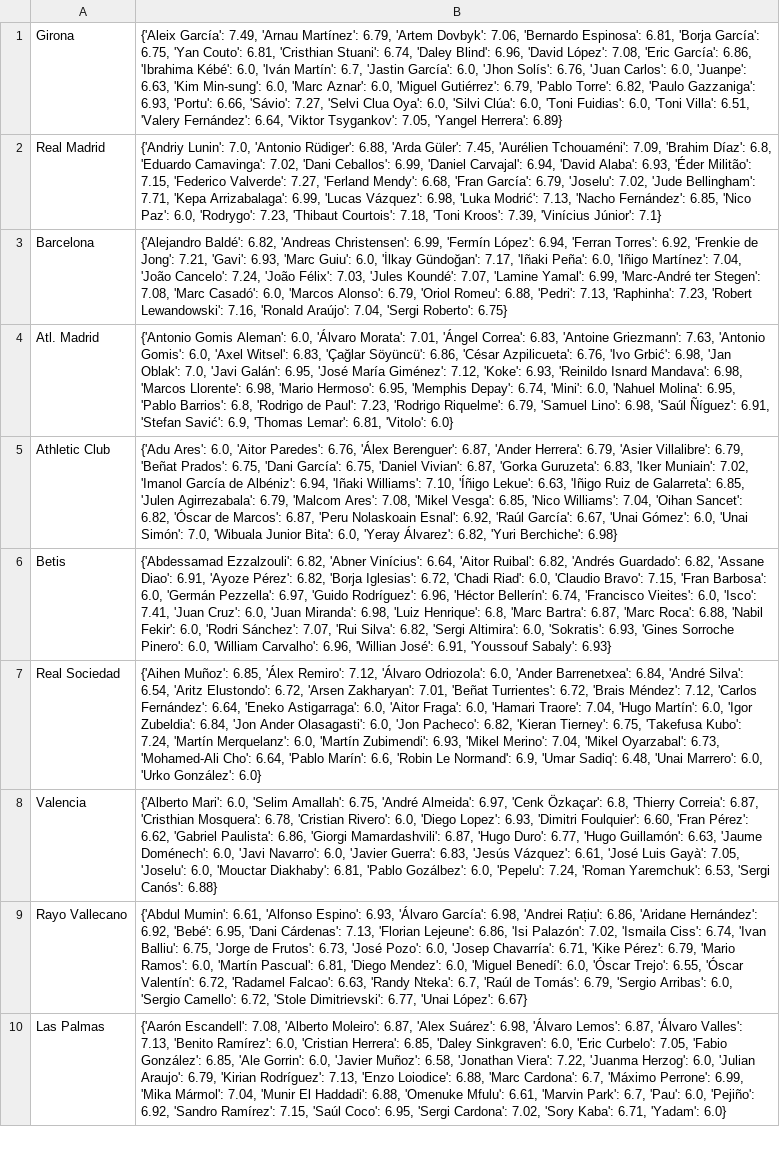
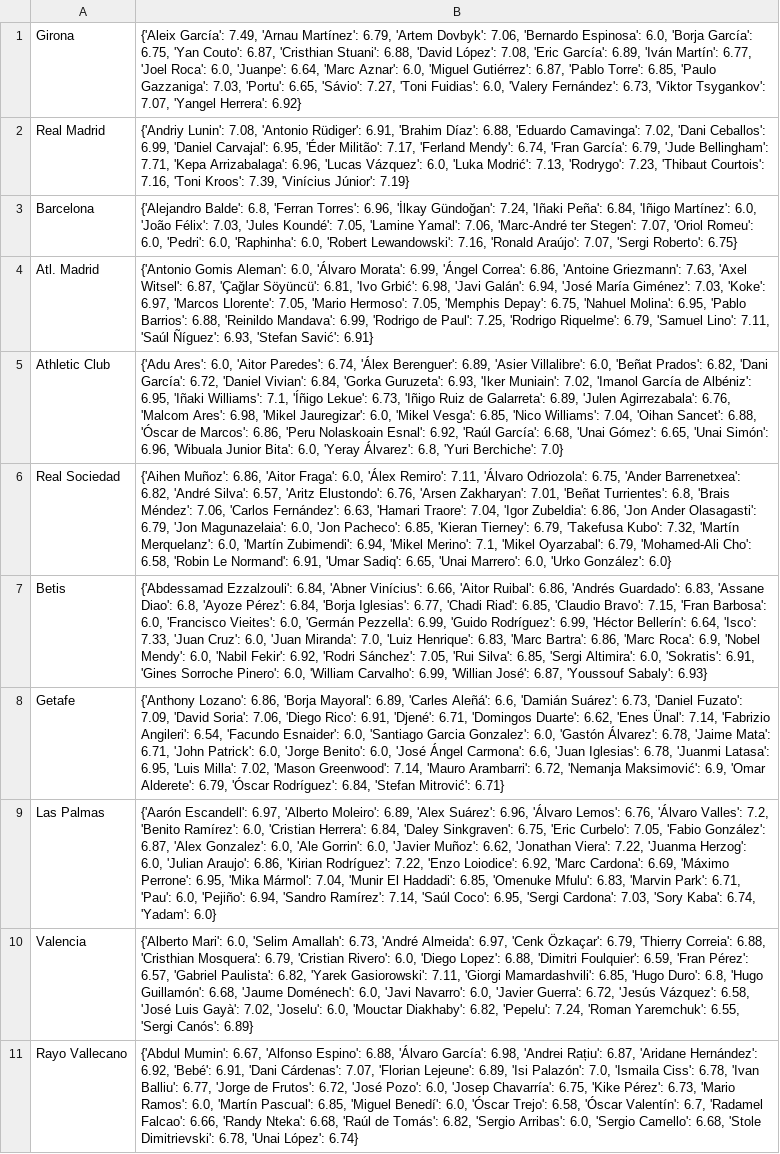
Before and after one commit to pabloroldan98/knapsack-football-formations, a CSV file: sofascore_la_liga_players_ratings.csv, drawn as a sheet; only a part is shown; removed rows and columns are numbered as before the commit, all else as after; the diff covers the shown part only; the diff names each change by its address in the sheet, - before the commit and + after, or states it on an @@ line.

Commit message:
fix: updated ratings

```diff
--- a/sofascore_la_liga_players_ratings.csv
+++ b/sofascore_la_liga_players_ratings.csv
-B1: …'Bernardo Espinosa': 6.81, 'Borja García': 6.75, 'Yan Couto': 6.81, 'Cristhian Stuani': 6.74, 'Daley Blind': 6.96, 'David López': 7.08, 'Eric García': 6.86, 'Ibrahima Kébé': 6.0, 'Iván Martín': 6.7, 'Jastin García': 6.0, 'Jhon Solís': 6.76, 'Juan Carlos': 6.0, 'Juanpe': 6.63, 'Kim Min-sung': 6.0, 'Marc Aznar': 6.0, 'Miguel Gutiérrez': 6.79, 'Pablo Torre': 6.82, 'Paulo Gazzaniga': 6.93, 'Portu': 6.66, 'Sávio': 7.27, 'Selvi Clua Oya': 6.0, 'Silvi Clúa': 6.0, 'Toni Fuidias': 6.0, 'Toni Villa': 6.51, 'Valery Fernández': 6.64, 'Viktor Tsygankov': 7.05, 'Yangel Herrera': 6.89}
+B1: …'Bernardo Espinosa': 6.0, 'Borja García': 6.75, 'Yan Couto': 6.87, 'Cristhian Stuani': 6.88, 'David López': 7.08, 'Eric García': 6.89, 'Iván Martín': 6.77, 'Joel Roca': 6.0, 'Juanpe': 6.64, 'Marc Aznar': 6.0, 'Miguel Gutiérrez': 6.87, 'Pablo Torre': 6.85, 'Paulo Gazzaniga': 7.03, 'Portu': 6.65, 'Sávio': 7.27, 'Toni Fuidias': 6.0, 'Valery Fernández': 6.73, 'Viktor Tsygankov': 7.07, 'Yangel Herrera': 6.92}
-B2: {'Andriy Lunin': 7.0, 'Antonio Rüdiger': 6.88, 'Arda Güler': 7.45, 'Aurélien Tchouaméni': 7.09, 'Brahim Díaz': 6.8, 'Eduardo Camavinga': 7.02, 'Dani Ceballos': 6.99, 'Daniel Carvajal': 6.94, 'David Alaba': 6.93, 'Éder Militão': 7.15, 'Federico Valverde': 7.27, 'Ferland Mendy': 6.68, 'Fran García': 6.79, 'Joselu': 7.02, 'Jude Bellingham': 7.71, 'Kepa Arrizabalaga': 6.99, 'Lucas Vázquez': 6.98, 'Luka Modrić': 7.13, 'Nacho Fernández': 6.85, 'Nico Paz': 6.0, 'Rodrygo': 7.23, 'Thibaut Courtois': 7.18, 'Toni Kroos': 7.39, 'Vinícius Júnior': 7.1}
+B2: {'Andriy Lunin': 7.08, 'Antonio Rüdiger': 6.91, 'Brahim Díaz': 6.88, 'Eduardo Camavinga': 7.02, 'Dani Ceballos': 6.99, 'Daniel Carvajal': 6.95, 'Éder Militão': 7.17, 'Ferland Mendy': 6.74, 'Fran García': 6.79, 'Jude Bellingham': 7.71, 'Kepa Arrizabalaga': 6.96, 'Lucas Vázquez': 6.0, 'Luka Modrić': 7.13, 'Rodrygo': 7.23, 'Thibaut Courtois': 7.16, 'Toni Kroos': 7.39, 'Vinícius Júnior': 7.19}
-B3: {'Alejandro Baldé': 6.82, 'Andreas Christensen': 6.99, 'Fermín López': 6.94, 'Ferran Torres': 6.92, 'Frenkie de Jong': 7.21, 'Gavi': 6.93, 'Marc Guiu': 6.0, 'İlkay Gündoğan': 7.17, 'Iñaki Peña': 6.0, 'Iñigo Martínez': 7.04, 'João Cancelo': 7.24, 'João Félix': 7.03, 'Jules Koundé': 7.07, 'Lamine Yamal': 6.99, 'Marc-André ter Stegen': 7.08, 'Marc Casadó': 6.0, 'Marcos Alonso': 6.79, 'Oriol Romeu': 6.88, 'Pedri': 7.13, 'Raphinha': 7.23, 'Robert Lewandowski': 7.16, 'Ronald Araújo': 7.04, 'Sergi Roberto':…
+B3: {'Alejandro Balde': 6.8, 'Ferran Torres': 6.96, 'İlkay Gündoğan': 7.24, 'Iñaki Peña': 6.84, 'Iñigo Martínez': 6.0, 'João Félix': 7.03, 'Jules Koundé': 7.05, 'Lamine Yamal': 7.06, 'Marc-André ter Stegen': 7.07, 'Oriol Romeu': 6.0, 'Pedri': 6.0, 'Raphinha': 6.0, 'Robert Lewandowski': 7.16, 'Ronald Araújo': 7.07, 'Sergi Roberto':…
-B4: …'Álvaro Morata': 7.01, 'Ángel Correa': 6.83, 'Antoine Griezmann': 7.63, 'Antonio Gomis': 6.0, 'Axel Witsel': 6.83, 'Çağlar Söyüncü': 6.86, 'César Azpilicueta': 6.76, 'Ivo Grbić': 6.98, 'Jan Oblak': 7.0, 'Javi Galán': 6.95, 'José María Giménez': 7.12, 'Koke': 6.93, 'Reinildo Isnard Mandava': 6.98, 'Marcos Llorente': 6.98, 'Mario Hermoso': 6.95, 'Memphis Depay': 6.74, 'Mini': 6.0, 'Nahuel Molina': 6.95, 'Pablo Barrios': 6.8, 'Rodrigo de Paul': 7.23, 'Rodrigo Riquelme': 6.79, 'Samuel Lino': 6.98, 'Saúl Ñíguez': 6.91, 'Stefan Savić': 6.9, 'Thomas Lemar': 6.81, 'Vitolo': 6.0}
+B4: …'Álvaro Morata': 6.99, 'Ángel Correa': 6.86, 'Antoine Griezmann': 7.63, 'Axel Witsel': 6.87, 'Çağlar Söyüncü': 6.81, 'Ivo Grbić': 6.98, 'Javi Galán': 6.94, 'José María Giménez': 7.03, 'Koke': 6.97, 'Marcos Llorente': 7.05, 'Mario Hermoso': 7.05, 'Memphis Depay': 6.75, 'Nahuel Molina': 6.95, 'Pablo Barrios': 6.88, 'Reinildo Mandava': 6.99, 'Rodrigo de Paul': 7.25, 'Rodrigo Riquelme': 6.79, 'Samuel Lino': 7.11, 'Saúl Ñíguez': 6.93, 'Stefan Savić': 6.91}
-B5: …'Aitor Paredes': 6.76, 'Álex Berenguer': 6.87, 'Ander Herrera': 6.79, 'Asier Villalibre': 6.79, 'Beñat Prados': 6.75, 'Dani García': 6.75, 'Daniel Vivian': 6.87, 'Gorka Guruzeta': 6.83, 'Iker Muniain': 7.02, 'Imanol García de Albéniz': 6.94, 'Iñaki Williams': 7.10, 'Íñigo Lekue': 6.63, 'Iñigo Ruiz de Galarreta': 6.85, 'Julen Agirrezabala': 6.79, 'Malcom Ares': 7.08, 'Mikel Vesga': 6.85, 'Nico Williams': 7.04, 'Oihan Sancet': 6.82, 'Óscar de Marcos': 6.87, 'Peru Nolaskoain Esnal': 6.92, 'Raúl García': 6.67, 'Unai Gómez': 6.0, 'Unai Simón': 7.0, 'Wibuala Junior Bita': 6.0, 'Yeray Álvarez': 6.82, 'Yuri Berchiche': 6.98}
+B5: …'Aitor Paredes': 6.74, 'Álex Berenguer': 6.89, 'Asier Villalibre': 6.0, 'Beñat Prados': 6.82, 'Dani García': 6.72, 'Daniel Vivian': 6.84, 'Gorka Guruzeta': 6.93, 'Iker Muniain': 7.02, 'Imanol García de Albéniz': 6.95, 'Iñaki Williams': 7.1, 'Íñigo Lekue': 6.73, 'Iñigo Ruiz de Galarreta': 6.89, 'Julen Agirrezabala': 6.76, 'Malcom Ares': 6.98, 'Mikel Jauregizar': 6.0, 'Mikel Vesga': 6.85, 'Nico Williams': 7.04, 'Oihan Sancet': 6.88, 'Óscar de Marcos': 6.86, 'Peru Nolaskoain Esnal': 6.92, 'Raúl García': 6.68, 'Unai Gómez': 6.65, 'Unai Simón': 6.96, 'Wibuala Junior Bita': 6.0, 'Yeray Álvarez': 6.8, 'Yuri Berchiche': 7.0}
+row 6: Real Sociedad | {'Aihen Muñoz': 6.86, 'Aitor Fraga': 6.0, 'Álex Remiro': 7.11, 'Álvaro Odriozola': 6.75, 'Ander Barrenetxea': 6.82, 'André Silva': 6.57, 'Aritz Elustondo': 6.76, 'Arsen Zakharyan': 7.01, 'Beñat Turrientes': 6.8, 'Brais Méndez': 7.06, 'Carlos Fernández': 6.63, 'Hamari Traore': 7.04, 'Igor Zubeldia': 6.86, 'Jon Ander Olasagasti': 6.79, 'Jon Magunazelaia': 6.0, 'Jon Pacheco': 6.85, 'Kieran Tierney': 6.79, 'Takefusa Kubo': 7.32, 'Martín Merquelanz': 6.0, 'Martín Zubimendi': 6.94, 'Mikel Merino': 7.1, 'Mikel Oyarzabal': 6.79, 'Mohamed-Ali Cho': 6.58, 'Robin Le Normand': 6.91, 'Umar Sadiq': 6.65, 'Unai Marrero': 6.0, 'Urko González': 6.0}
-B7: {'Abdessamad Ezzalzouli': 6.82, 'Abner Vinícius': 6.64, 'Aitor Ruibal': 6.82, 'Andrés Guardado': 6.82, 'Assane Diao': 6.91, 'Ayoze Pérez': 6.82, 'Borja Iglesias': 6.72, 'Chadi Riad': 6.0, 'Claudio Bravo': 7.15, 'Fran Barbosa': 6.0, 'Germán Pezzella': 6.97, 'Guido Rodríguez': 6.96, 'Héctor Bellerín': 6.74, 'Francisco Vieites': 6.0, 'Isco': 7.41, 'Juan Cruz': 6.0, 'Juan Miranda': 6.98, 'Luiz Henrique': 6.8, 'Marc Bartra': 6.87, 'Marc Roca': 6.88, 'Nabil Fekir': 6.0, 'Rodri Sánchez': 7.07, 'Rui Silva': 6.82, 'Sergi Altimira': 6.0, 'Sokratis': 6.93, 'Gines Sorroche Pinero': 6.0, 'William Carvalho': 6.96, 'Willian José': 6.91, 'Youssouf Sabaly':…
+B7: {'Abdessamad Ezzalzouli': 6.84, 'Abner Vinícius': 6.66, 'Aitor Ruibal': 6.86, 'Andrés Guardado': 6.83, 'Assane Diao': 6.8, 'Ayoze Pérez': 6.84, 'Borja Iglesias': 6.77, 'Chadi Riad': 6.85, 'Claudio Bravo': 7.15, 'Fran Barbosa': 6.0, 'Francisco Vieites': 6.0, 'Germán Pezzella': 6.99, 'Guido Rodríguez': 6.99, 'Héctor Bellerín': 6.64, 'Isco': 7.33, 'Juan Cruz': 6.0, 'Juan Miranda': 7.0, 'Luiz Henrique': 6.83, 'Marc Bartra': 6.86, 'Marc Roca': 6.9, 'Nobel Mendy': 6.0, 'Nabil Fekir': 6.92, 'Rodri Sánchez': 7.05, 'Rui Silva': 6.85, 'Sergi Altimira': 6.0, 'Sokratis': 6.91, 'Gines Sorroche Pinero': 6.0, 'William Carvalho': 6.99, 'Willian José': 6.87, 'Youssouf Sabaly':…
-row 7: Real Sociedad | {'Aihen Muñoz': 6.85, 'Álex Remiro': 7.12, 'Álvaro Odriozola': 6.0, 'Ander Barrenetxea': 6.84, 'André Silva': 6.54, 'Aritz Elustondo': 6.72, 'Arsen Zakharyan': 7.01, 'Beñat Turrientes': 6.72, 'Brais Méndez': 7.12, 'Carlos Fernández': 6.64, 'Eneko Astigarraga': 6.0, 'Aitor Fraga': 6.0, 'Hamari Traore': 7.04, 'Hugo Martín': 6.0, 'Igor Zubeldia': 6.84, 'Jon Ander Olasagasti': 6.0, 'Jon Pacheco': 6.82, 'Kieran Tierney': 6.75, 'Takefusa Kubo': 7.24, 'Martín Merquelanz': 6.0, 'Martín Zubimendi': 6.93, 'Mikel Merino': 7.04, 'Mikel Oyarzabal': 6.73, 'Mohamed-Ali Cho': 6.64, 'Pablo Marín': 6.6, 'Robin Le Normand': 6.9, 'Umar Sadiq': 6.48, 'Unai Marrero': 6.0, 'Urko González': 6.0}
+row 8: Getafe | {'Anthony Lozano': 6.86, 'Borja Mayoral': 6.89, 'Carles Aleñá': 6.6, 'Damián Suárez': 6.73, 'Daniel Fuzato': 7.09, 'David Soria': 7.06, 'Diego Rico': 6.91, 'Djené': 6.71, 'Domingos Duarte': 6.62, 'Enes Ünal': 7.14, 'Fabrizio Angileri': 6.54, 'Facundo Esnaider': 6.0, 'Santiago Garcia Gonzalez': 6.0, 'Gastón Álvarez': 6.78, 'Jaime Mata': 6.71, 'John Patrick': 6.0, 'Jorge Benito': 6.0, 'José Ángel Carmona': 6.6, 'Juan Iglesias': 6.78, 'Juanmi Latasa': 6.95, 'Luis Milla': 7.02, 'Mason Greenwood': 7.14, 'Mauro Arambarri': 6.72, 'Nemanja Maksimović': 6.9, 'Omar Alderete': 6.79, 'Óscar Rodríguez': 6.84, 'Stefan Mitrović': 6.71}
+row 9: Las Palmas | {'Aarón Escandell': 6.97, 'Alberto Moleiro': 6.89, 'Alex Suárez': 6.96, 'Álvaro Lemos': 6.76, 'Álvaro Valles': 7.2, 'Benito Ramírez': 6.0, 'Cristian Herrera': 6.84, 'Daley Sinkgraven': 6.75, 'Eric Curbelo': 7.05, 'Fabio González': 6.87, 'Alex Gonzalez': 6.0, 'Ale Gorrin': 6.0, 'Javier Muñoz': 6.62, 'Jonathan Viera': 7.22, 'Juanma Herzog': 6.0, 'Julian Araujo': 6.86, 'Kirian Rodríguez': 7.22, 'Enzo Loiodice': 6.92, 'Marc Cardona': 6.69, 'Máximo Perrone': 6.95, 'Mika Mármol': 7.04, 'Munir El Haddadi': 6.85, 'Omenuke Mfulu': 6.83, 'Marvin Park': 6.71, 'Pau': 6.0, 'Pejiño': 6.94, 'Sandro Ramírez': 7.14, 'Saúl Coco': 6.95, 'Sergi Cardona': 7.03, 'Sory Kaba': 6.74, 'Yadam': 6.0}
-B10: …'Selim Amallah': 6.75, 'André Almeida': 6.97, 'Cenk Özkaçar': 6.8, 'Thierry Correia': 6.87, 'Cristhian Mosquera': 6.78, 'Cristian Rivero': 6.0, 'Diego Lopez': 6.93, 'Dimitri Foulquier': 6.60, 'Fran Pérez': 6.62, 'Gabriel Paulista': 6.86, 'Giorgi Mamardashvili': 6.87, 'Hugo Duro': 6.77, 'Hugo Guillamón': 6.63, 'Jaume Doménech': 6.0, 'Javi Navarro': 6.0, 'Javier Guerra': 6.83, 'Jesús Vázquez': 6.61, 'José Luis Gayà': 7.05, 'Joselu': 6.0, 'Mouctar Diakhaby': 6.81, 'Pablo Gozálbez': 6.0, 'Pepelu': 7.24, 'Roman Yaremchuk': 6.53, 'Sergi Canós': 6.88}
+B10: …'Selim Amallah': 6.73, 'André Almeida': 6.97, 'Cenk Özkaçar': 6.79, 'Thierry Correia': 6.88, 'Cristhian Mosquera': 6.79, 'Cristian Rivero': 6.0, 'Diego Lopez': 6.88, 'Dimitri Foulquier': 6.59, 'Fran Pérez': 6.57, 'Gabriel Paulista': 6.82, 'Yarek Gasiorowski': 7.11, 'Giorgi Mamardashvili': 6.85, 'Hugo Duro': 6.8, 'Hugo Guillamón': 6.68, 'Jaume Doménech': 6.0, 'Javi Navarro': 6.0, 'Javier Guerra': 6.72, 'Jesús Vázquez': 6.58, 'José Luis Gayà': 7.02, 'Joselu': 6.0, 'Mouctar Diakhaby': 6.82, 'Pepelu': 7.24, 'Roman Yaremchuk': 6.55, 'Sergi Canós': 6.89}
-B11: {'Abdul Mumin': 6.61, 'Alfonso Espino': 6.93, 'Álvaro García': 6.98, 'Andrei Rațiu': 6.86, 'Aridane Hernández': 6.92, 'Bebé': 6.95, 'Dani Cárdenas': 7.13, 'Florian Lejeune': 6.86, 'Isi Palazón': 7.02, 'Ismaila Ciss': 6.74, 'Ivan Balliu': 6.75, 'Jorge de Frutos': 6.73, 'José Pozo': 6.0, 'Josep Chavarría': 6.71, 'Kike Pérez': 6.79, 'Mario Ramos': 6.0, 'Martín Pascual': 6.81, 'Diego Mendez': 6.0, 'Miguel Benedí': 6.0, 'Óscar Trejo': 6.55, 'Óscar Valentín': 6.72, 'Radamel Falcao': 6.63, 'Randy Nteka': 6.7, 'Raúl de Tomás': 6.79, 'Sergio Arribas': 6.0, 'Sergio Camello': 6.72, 'Stole Dimitrievski': 6.77, 'Unai López': 6.67}
+B11: {'Abdul Mumin': 6.67, 'Alfonso Espino': 6.88, 'Álvaro García': 6.98, 'Andrei Rațiu': 6.87, 'Aridane Hernández': 6.92, 'Bebé': 6.91, 'Dani Cárdenas': 7.07, 'Florian Lejeune': 6.89, 'Isi Palazón': 7.0, 'Ismaila Ciss': 6.78, 'Ivan Balliu': 6.77, 'Jorge de Frutos': 6.72, 'José Pozo': 6.0, 'Josep Chavarría': 6.75, 'Kike Pérez': 6.73, 'Mario Ramos': 6.0, 'Martín Pascual': 6.85, 'Miguel Benedí': 6.0, 'Óscar Trejo': 6.58, 'Óscar Valentín': 6.7, 'Radamel Falcao': 6.66, 'Randy Nteka': 6.68, 'Raúl de Tomás': 6.82, 'Sergio Arribas': 6.0, 'Sergio Camello': 6.68, 'Stole Dimitrievski': 6.78, 'Unai López': 6.74}
-row 10: Las Palmas | {'Aarón Escandell': 7.08, 'Alberto Moleiro': 6.87, 'Alex Suárez': 6.98, 'Álvaro Lemos': 6.87, 'Álvaro Valles': 7.13, 'Benito Ramírez': 6.0, 'Cristian Herrera': 6.85, 'Daley Sinkgraven': 6.0, 'Eric Curbelo': 7.05, 'Fabio González': 6.85, 'Ale Gorrin': 6.0, 'Javier Muñoz': 6.58, 'Jonathan Viera': 7.22, 'Juanma Herzog': 6.0, 'Julian Araujo': 6.79, 'Kirian Rodríguez': 7.13, 'Enzo Loiodice': 6.88, 'Marc Cardona': 6.7, 'Máximo Perrone': 6.99, 'Mika Mármol': 7.04, 'Munir El Haddadi': 6.88, 'Omenuke Mfulu': 6.61, 'Marvin Park': 6.7, 'Pau': 6.0, 'Pejiño': 6.92, 'Sandro Ramírez': 7.15, 'Saúl Coco': 6.95, 'Sergi Cardona': 7.02, 'Sory Kaba': 6.71, 'Yadam': 6.0}
```
Also changed, not shown: 3 added rows, 4 removed rows and 6 edited cells elsewhere in this file, 1 other file.
